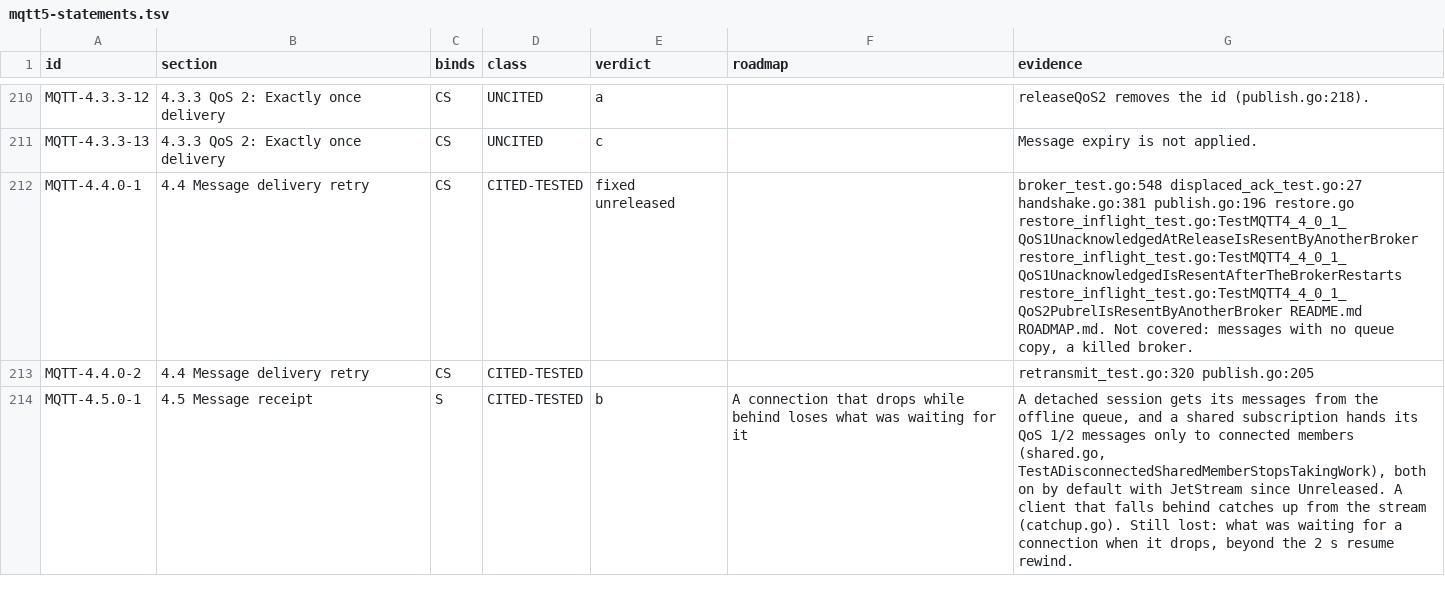
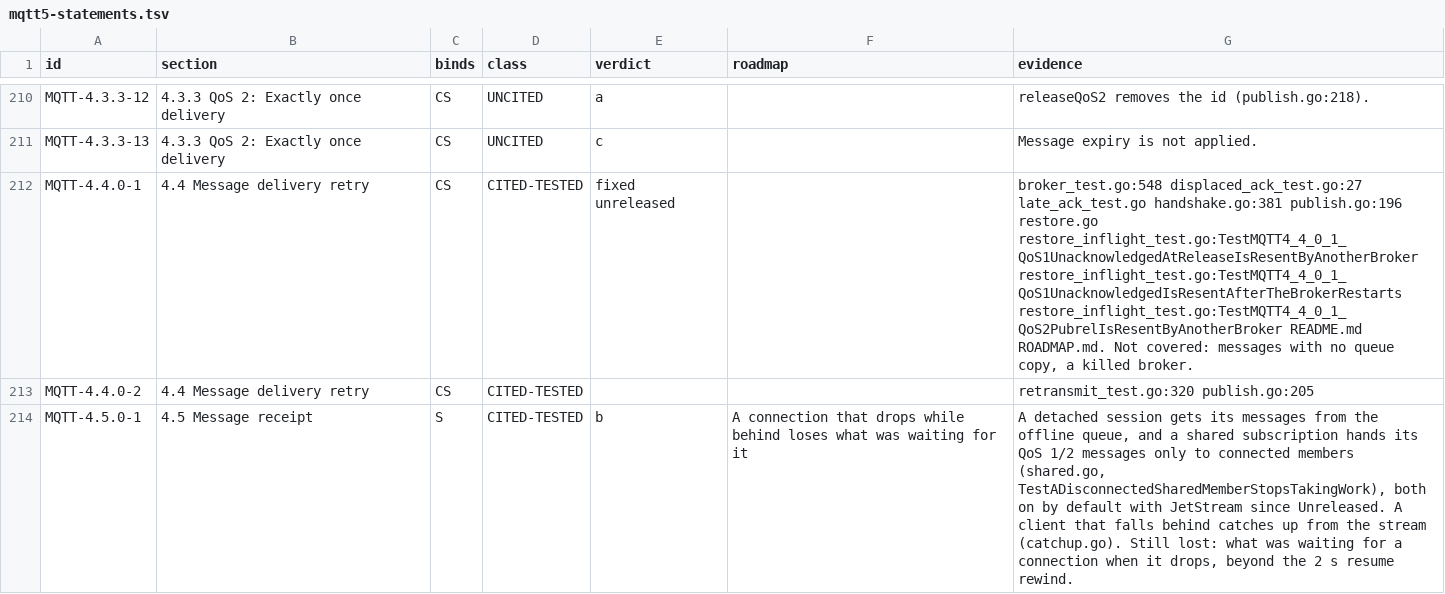
Before and after one commit to taumatix/natsmqtt5, a TSV file: conformance/mqtt5-statements.tsv, drawn as a sheet; only a part is shown, gaps mark what is left out.

```diff
--- a/conformance/mqtt5-statements.tsv
+++ b/conformance/mqtt5-statements.tsv
@@ -211,3 +211,3 @@ MQTT-4.3.3-12	4.3.3 QoS 2: Exactly once delivery	CS	UNCITED	a		releaseQoS2 remov
 MQTT-4.3.3-13	4.3.3 QoS 2: Exactly once delivery	CS	UNCITED	c		Message expiry is not applied.
-MQTT-4.4.0-1	4.4 Message delivery retry	CS	CITED-TESTED	fixed unreleased		broker_test.go:548 displaced_ack_test.go:27 handshake.go:381 publish.go:196 restore.go restore_inflight_test.go:TestMQTT4_4_0_1_QoS1UnacknowledgedAtReleaseIsResentByAnotherBroker restore_inflight_test.go:TestMQTT4_4_0_1_QoS1UnacknowledgedIsResentAfterTheBrokerRestarts restore_inflight_test.go:TestMQTT4_4_0_1_QoS2PubrelIsResentByAnotherBroker README.md ROADMAP.md. Not covered: messages with no queue copy, a killed broker.
+MQTT-4.4.0-1	4.4 Message delivery retry	CS	CITED-TESTED	fixed unreleased		broker_test.go:548 displaced_ack_test.go:27 late_ack_test.go handshake.go:381 publish.go:196 restore.go restore_inflight_test.go:TestMQTT4_4_0_1_QoS1UnacknowledgedAtReleaseIsResentByAnotherBroker restore_inflight_test.go:TestMQTT4_4_0_1_QoS1UnacknowledgedIsResentAfterTheBrokerRestarts restore_inflight_test.go:TestMQTT4_4_0_1_QoS2PubrelIsResentByAnotherBroker README.md ROADMAP.md. Not covered: messages with no queue copy, a killed broker.
 MQTT-4.4.0-2	4.4 Message delivery retry	CS	CITED-TESTED			retransmit_test.go:320 publish.go:205
```
Also changed, not shown: 8 other files.
